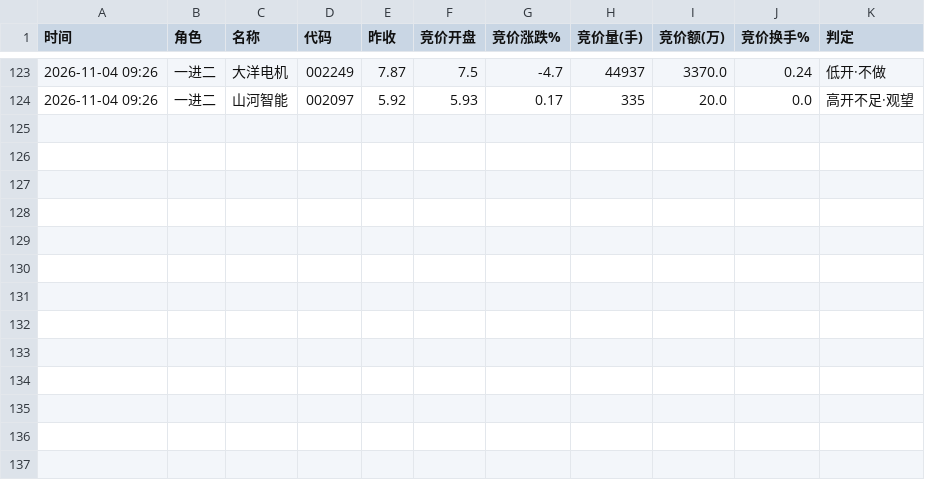
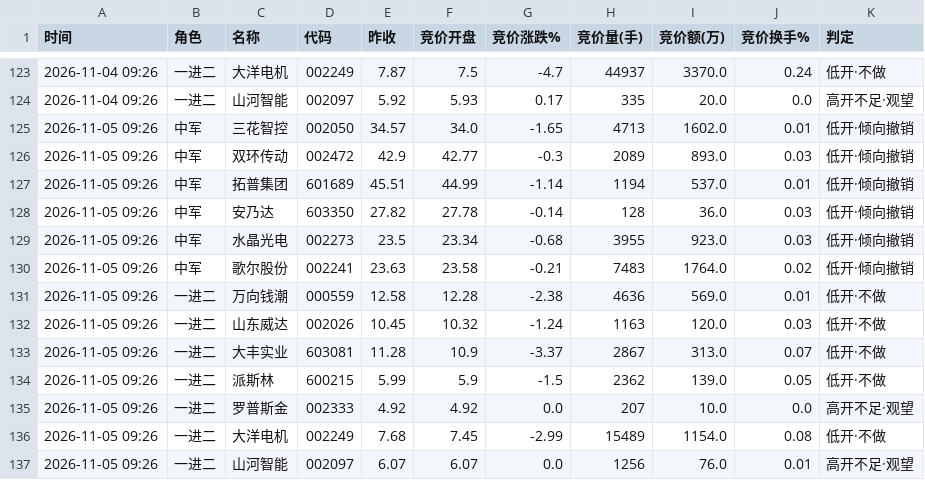
Before and after one commit to amvzzc-arch/a-share-data, a CSV file: auction/auction_history.csv, drawn as a sheet; only a part is shown, gaps mark what is left out; the diff names each change by its address in the sheet, - before the commit and + after, or states it on an @@ line.

Commit message:
auction: 2026-11-05 9:25集合竞价快照

```diff
--- a/auction/auction_history.csv
+++ b/auction/auction_history.csv
+row 125: 2026-11-05 09:26 | 中军 | 三花智控 | 002050 | 34.57 | 34.0 | -1.65 | 4713 | 1602.0 | 0.01 | 低开·倾向撤销
+row 126: 2026-11-05 09:26 | 中军 | 双环传动 | 002472 | 42.9 | 42.77 | -0.3 | 2089 | 893.0 | 0.03 | 低开·倾向撤销
+row 127: 2026-11-05 09:26 | 中军 | 拓普集团 | 601689 | 45.51 | 44.99 | -1.14 | 1194 | 537.0 | 0.01 | 低开·倾向撤销
+row 128: 2026-11-05 09:26 | 中军 | 安乃达 | 603350 | 27.82 | 27.78 | -0.14 | 128 | 36.0 | 0.03 | 低开·倾向撤销
+row 129: 2026-11-05 09:26 | 中军 | 水晶光电 | 002273 | 23.5 | 23.34 | -0.68 | 3955 | 923.0 | 0.03 | 低开·倾向撤销
+row 130: 2026-11-05 09:26 | 中军 | 歌尔股份 | 002241 | 23.63 | 23.58 | -0.21 | 7483 | 1764.0 | 0.02 | 低开·倾向撤销
+row 131: 2026-11-05 09:26 | 一进二 | 万向钱潮 | 000559 | 12.58 | 12.28 | -2.38 | 4636 | 569.0 | 0.01 | 低开·不做
+row 132: 2026-11-05 09:26 | 一进二 | 山东威达 | 002026 | 10.45 | 10.32 | -1.24 | 1163 | 120.0 | 0.03 | 低开·不做
+row 133: 2026-11-05 09:26 | 一进二 | 大丰实业 | 603081 | 11.28 | 10.9 | -3.37 | 2867 | 313.0 | 0.07 | 低开·不做
+row 134: 2026-11-05 09:26 | 一进二 | 派斯林 | 600215 | 5.99 | 5.9 | -1.5 | 2362 | 139.0 | 0.05 | 低开·不做
+row 135: 2026-11-05 09:26 | 一进二 | 罗普斯金 | 002333 | 4.92 | 4.92 | 0.0 | 207 | 10.0 | 0.0 | 高开不足·观望
+row 136: 2026-11-05 09:26 | 一进二 | 大洋电机 | 002249 | 7.68 | 7.45 | -2.99 | 15489 | 1154.0 | 0.08 | 低开·不做
+row 137: 2026-11-05 09:26 | 一进二 | 山河智能 | 002097 | 6.07 | 6.07 | 0.0 | 1256 | 76.0 | 0.01 | 高开不足·观望
```
Also changed, not shown: 1 other file.
